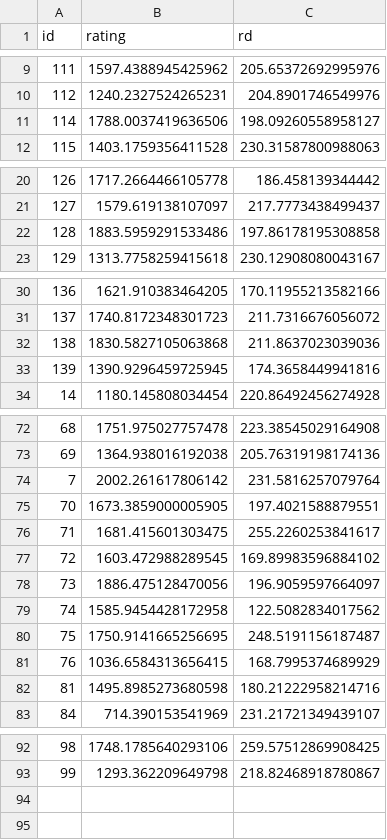
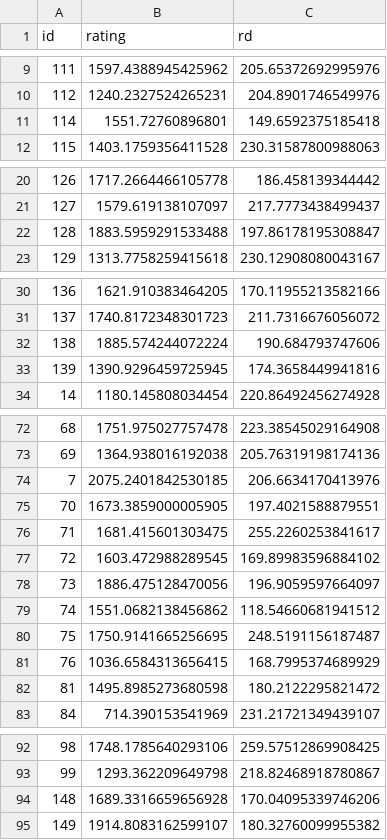
Before and after one commit to IslasGECI/prioritizator, a CSV file: data/task_list.csv, drawn as a sheet; only a part is shown, gaps mark what is left out.

Commit message:
🗃️ Update ratings

```diff
--- a/data/task_list.csv
+++ b/data/task_list.csv
@@ -10,3 +10,3 @@ id,rating,rd
 112,1240.2327524265231,204.8901746549976
-114,1788.0037419636506,198.09260558958127
+114,1551.72760896801,149.6592375185418
 115,1403.1759356411528,230.31587800988063
@@ -21,3 +21,3 @@ id,rating,rd
 127,1579.619138107097,217.7773438499437
-128,1883.5959291533486,197.86178195308858
+128,1883.5959291533488,197.86178195308847
 129,1313.7758259415618,230.12908080043167
@@ -31,3 +31,3 @@ id,rating,rd
 137,1740.8172348301723,211.7316676056072
-138,1830.5827105063868,211.8637023039036
+138,1885.574244072224,190.684793747606
 139,1390.9296459725945,174.3658449941816
@@ -73,3 +73,3 @@ id,rating,rd
 69,1364.938016192038,205.76319198174136
-7,2002.261617806142,231.5816257079764
+7,2075.2401842530185,206.6634170413976
 70,1673.3859000005905,197.4021588879551
@@ -78,6 +78,6 @@ id,rating,rd
 73,1886.475128470056,196.9059597664097
-74,1585.9454428172958,122.5082834017562
+74,1551.0682138456862,118.54660681941512
 75,1750.9141665256695,248.5191156187487
 76,1036.6584313656415,168.7995374689929
-81,1495.8985273680598,180.21222958214716
+81,1495.8985273680598,180.2122295821472
 84,714.390153541969,231.21721349439107
@@ -93 +93,3 @@ id,rating,rd
 99,1293.362209649798,218.82468918780867
+148,1689.3316659656928,170.04095339746206
+149,1914.8083162599107,180.32760099955382
```
